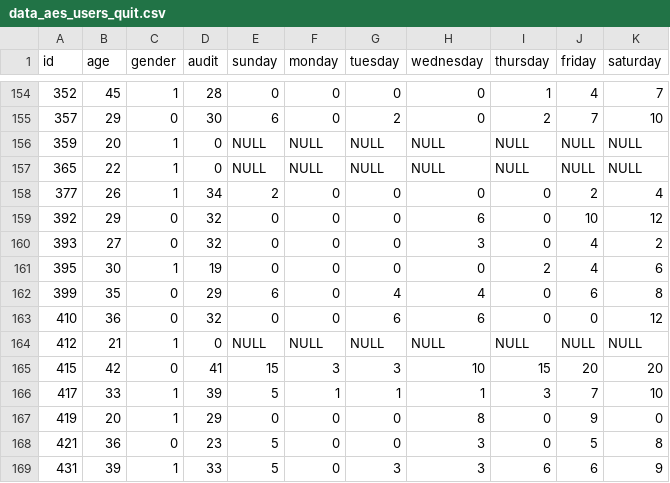
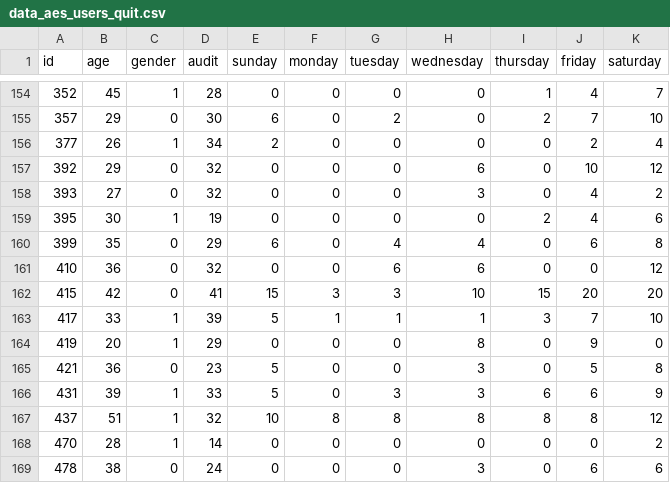
Before and after one commit to FernandaNunesDutra/ufjf-tcc, a CSV file: data_aes_users_quit.csv, drawn as a sheet; only a part is shown, gaps mark what is left out; the shorter side is filled out with more unchanged rows; the diff names each change by its address in the sheet, - before the commit and + after, or states it on an @@ line.

```diff
--- a/data_aes_users_quit.csv
+++ b/data_aes_users_quit.csv
-row 156: 359 | 20 | 1 | 0 | NULL | NULL | NULL | NULL | NULL | NULL | NULL
-row 157: 365 | 22 | 1 | 0 | NULL | NULL | NULL | NULL | NULL | NULL | NULL
-row 164: 412 | 21 | 1 | 0 | NULL | NULL | NULL | NULL | NULL | NULL | NULL
```
Also changed, not shown: data_aes_ratings_cut.csv, data_aes_ratings_quit.csv, 6 other files.
